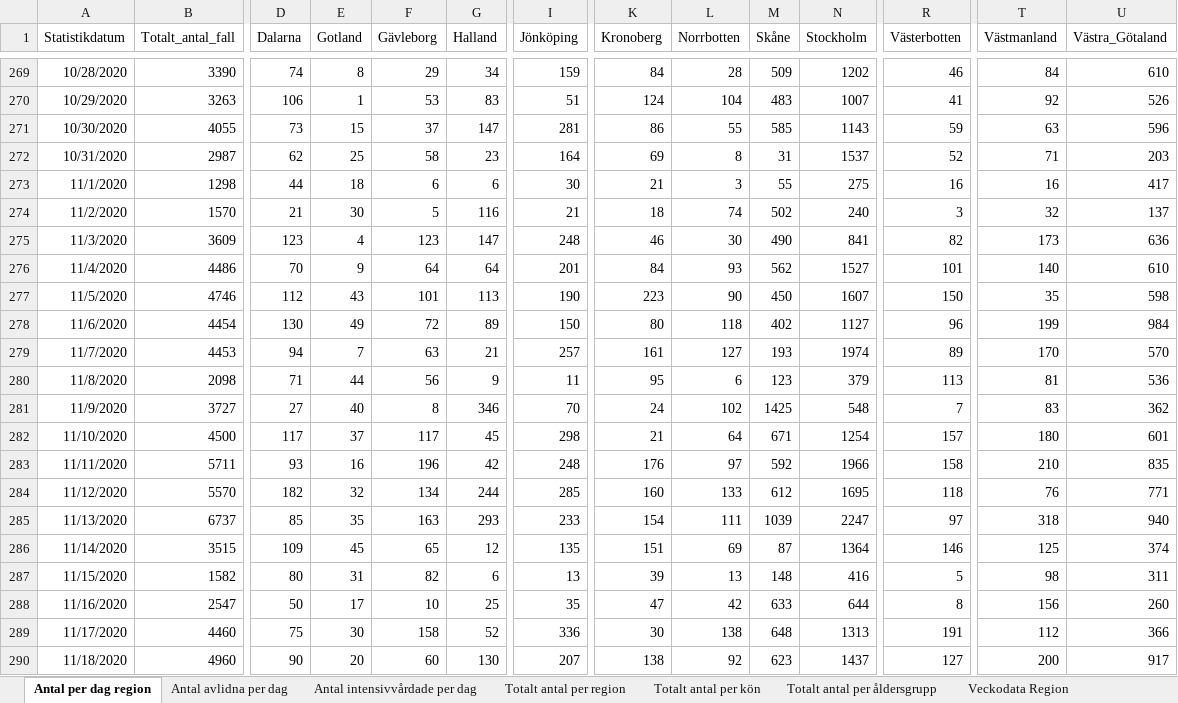
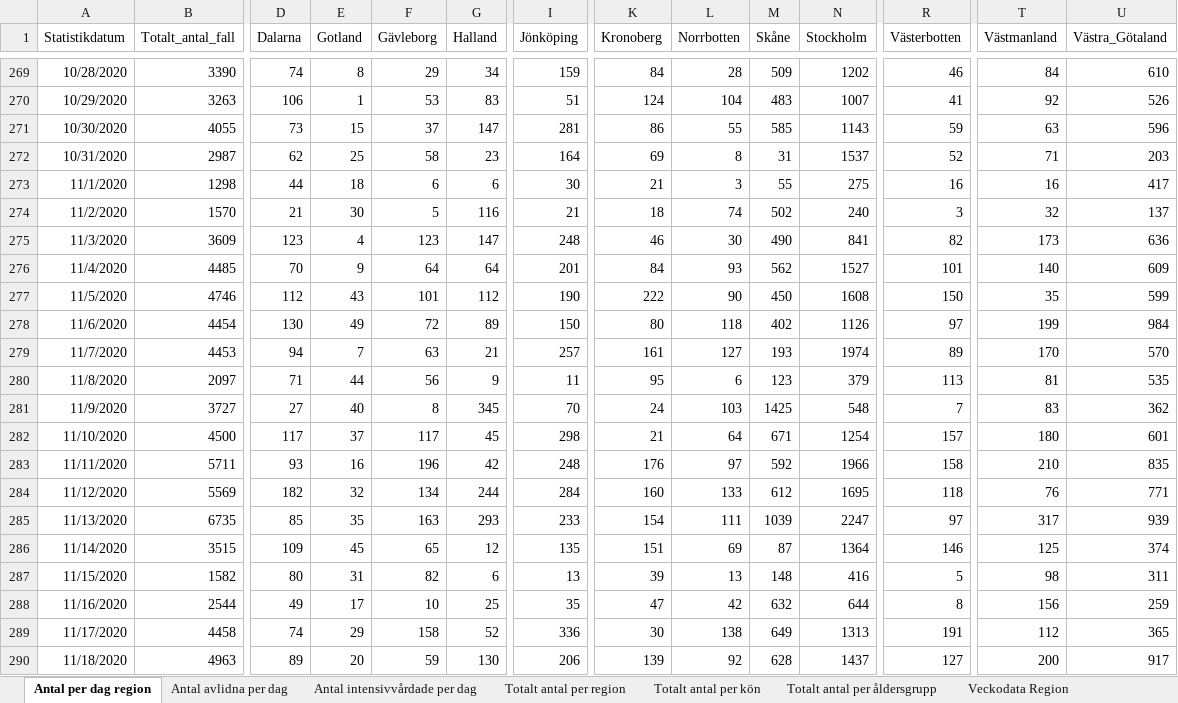
Before and after one commit to adamaltmejd/sse_cern, an Excel workbook: data/FHM/FHM_latest.xlsx, sheet Antal per dag region, drawn as a sheet; only a part is shown, gaps mark what is left out; values as stored, in another font and other column widths than the file's, no borders; the diff covers the shown part only; the diff names each change by its address in the sheet, - before the commit and + after, or states it on an @@ line.

```diff
--- a/data/FHM/FHM_latest.xlsx (sheet Antal per dag region)
+++ b/data/FHM/FHM_latest.xlsx (sheet Antal per dag region)
-B276 (Totalt_antal_fall): 4486
+B276 (Totalt_antal_fall): 4485
-U276 (Västra_Götaland): 610
+U276 (Västra_Götaland): 609
-G277 (Halland): 113
+G277 (Halland): 112
-K277 (Kronoberg): 223
+K277 (Kronoberg): 222
-N277 (Stockholm): 1607
+N277 (Stockholm): 1608
-U277 (Västra_Götaland): 598
+U277 (Västra_Götaland): 599
-N278 (Stockholm): 1127
+N278 (Stockholm): 1126
-R278 (Västerbotten): 96
+R278 (Västerbotten): 97
-B280 (Totalt_antal_fall): 2098
+B280 (Totalt_antal_fall): 2097
-U280 (Västra_Götaland): 536
+U280 (Västra_Götaland): 535
-G281 (Halland): 346
+G281 (Halland): 345
-L281 (Norrbotten): 102
+L281 (Norrbotten): 103
-B284 (Totalt_antal_fall): 5570
+B284 (Totalt_antal_fall): 5569
-I284 (Jönköping): 285
+I284 (Jönköping): 284
-B285 (Totalt_antal_fall): 6737
+B285 (Totalt_antal_fall): 6735
-T285 (Västmanland): 318
+T285 (Västmanland): 317
-U285 (Västra_Götaland): 940
+U285 (Västra_Götaland): 939
-B288 (Totalt_antal_fall): 2547
+B288 (Totalt_antal_fall): 2544
-D288 (Dalarna): 50
+D288 (Dalarna): 49
-M288 (Skåne): 633
+M288 (Skåne): 632
-U288 (Västra_Götaland): 260
+U288 (Västra_Götaland): 259
-B289 (Totalt_antal_fall): 4460
+B289 (Totalt_antal_fall): 4458
-D289 (Dalarna): 75
+D289 (Dalarna): 74
-E289 (Gotland): 30
+E289 (Gotland): 29
-M289 (Skåne): 648
+M289 (Skåne): 649
-U289 (Västra_Götaland): 366
+U289 (Västra_Götaland): 365
-B290 (Totalt_antal_fall): 4960
+B290 (Totalt_antal_fall): 4963
-D290 (Dalarna): 90
+D290 (Dalarna): 89
-F290 (Gävleborg): 60
+F290 (Gävleborg): 59
-I290 (Jönköping): 207
+I290 (Jönköping): 206
-K290 (Kronoberg): 138
+K290 (Kronoberg): 139
-M290 (Skåne): 623
+M290 (Skåne): 628
```
Also changed, not shown: 4 added rows and 20 edited cells elsewhere in this sheet, sheet Totalt antal per region, sheet Totalt antal per åldersgrupp, sheet Antal avlidna per dag, sheet Antal intensivvårdade per dag, sheet Totalt antal per kön, other sheet tabs, 1 other file.
